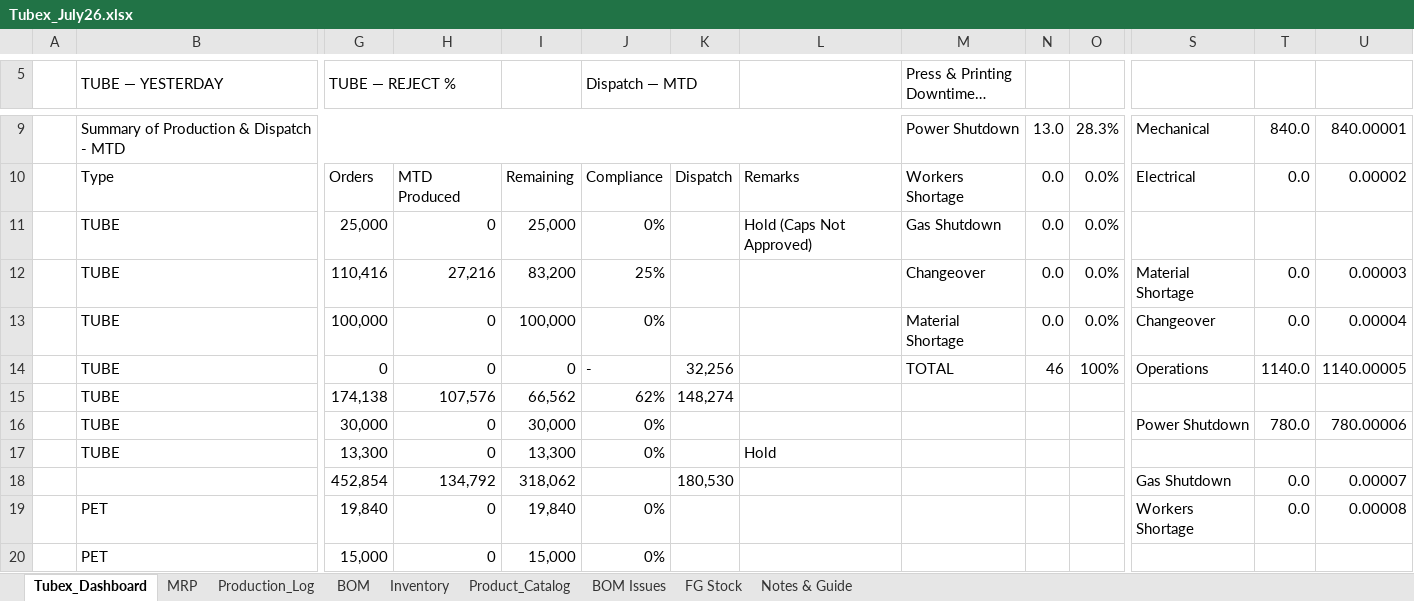
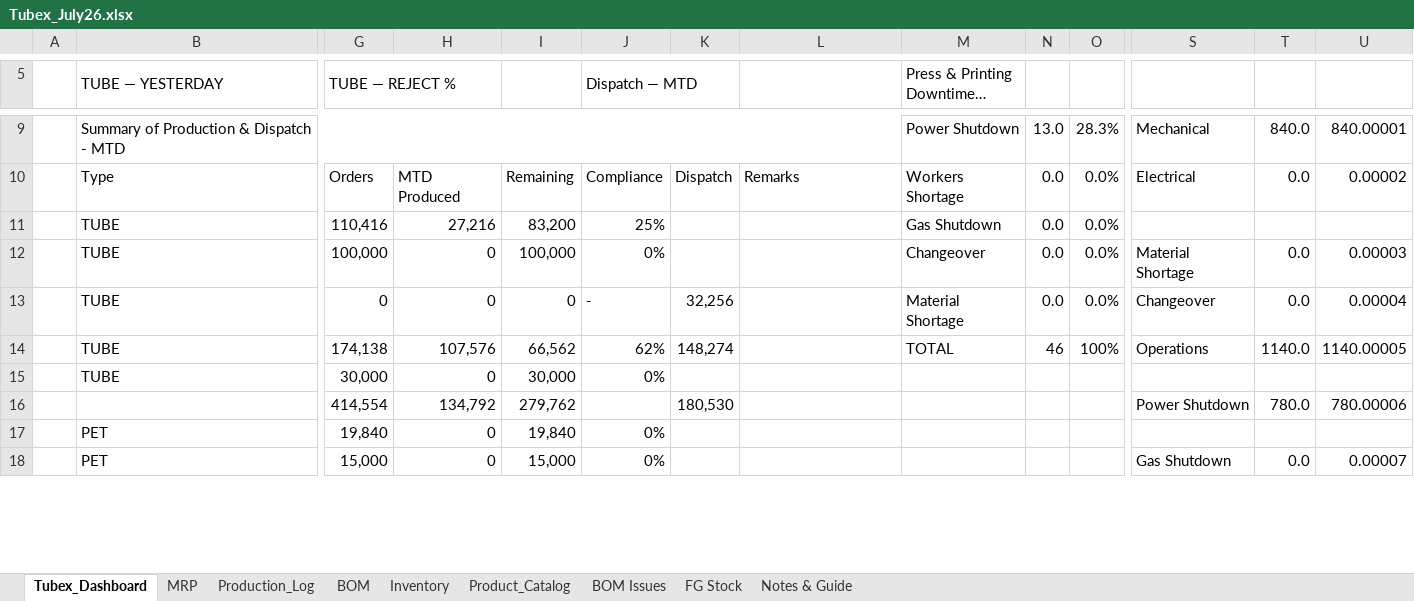
Before and after one commit to ckndr/alpha-containers, an Excel workbook: Tubex_July26.xlsx, sheet Tubex_Dashboard, drawn as a sheet; only a part is shown, gaps mark what is left out; long unchanged cells end in …; values as stored, in another font and other column widths than the file's, no cell formats; removed rows and columns are numbered as before the commit, all else as after; rows hold the shown columns only; the diff covers the shown part only; the diff names each change by its address in the sheet, - before the commit and + after, or states it on an @@ line.

```diff
--- a/Tubex_July26.xlsx (sheet Tubex_Dashboard)
+++ b/Tubex_July26.xlsx (sheet Tubex_Dashboard)
-row 11:  | TUBE | 25,000 | 0 | 25,000 | 0% |  | Hold (Caps Not Approved) | Gas Shutdown | 0.0 | 0.0%
-M11 (Press & Printing Downtime — MTD): Changeover
+M11 (Press & Printing Downtime — MTD): Gas Shutdown
-S11: Material Shortage
+S11: (empty)
-T11: 0.0
+T11: (empty)
-U11: 0.00003
+U11: (empty)
-M12 (Press & Printing Downtime — MTD): Material Shortage
+M12 (Press & Printing Downtime — MTD): Changeover
-S12: Changeover
+S12: Material Shortage
-U12: 0.00004
+U12: 0.00003
-M13 (Press & Printing Downtime — MTD): TOTAL
+M13 (Press & Printing Downtime — MTD): Material Shortage
-N13: 46
+N13: 0.0
-O13: 100%
+O13: 0.0%
-S13: Operations
+S13: Changeover
-T13: 1140.0
+T13: 0.0
-U13: 1140.00005
+U13: 0.00004
-M14 (Press & Printing Downtime — MTD): (empty)
+M14 (Press & Printing Downtime — MTD): TOTAL
-N14: (empty)
+N14: 46
-O14: (empty)
+O14: 100%
-S14: (empty)
+S14: Operations
-T14: (empty)
+T14: 1140.0
-U14: (empty)
+U14: 1140.00005
-S15: Power Shutdown
+S15: (empty)
-T15: 780.0
+T15: (empty)
-U15: 780.00006
+U15: (empty)
-row 17:  | TUBE | 13,300 | 0 | 13,300 | 0% |  | Hold
-row 18:  |  | 452,854 | 134,792 | 318,062 |  | 180,530 |  |  |  |  | Gas Shutdown | 0.0 | 0.00007
+row 16:  |  | 414,554 | 134,792 | 279,762 |  | 180,530 |  |  |  |  | Power Shutdown | 780.0 | 780.00006
-S17: Workers Shortage
+S17: (empty)
-T17: 0.0
+T17: (empty)
-U17: 0.00008
+U17: (empty)
-S18: (empty)
+S18: Gas Shutdown
-T18: (empty)
+T18: 0.0
-U18: (empty)
+U18: 0.00007
```
Also changed, not shown: 2 added rows and 9 edited cells elsewhere in this sheet, sheet MRP, sheet BOM, sheet Inventory, cell formats, formulas that keep their value, hidden cells, 3 other files.
